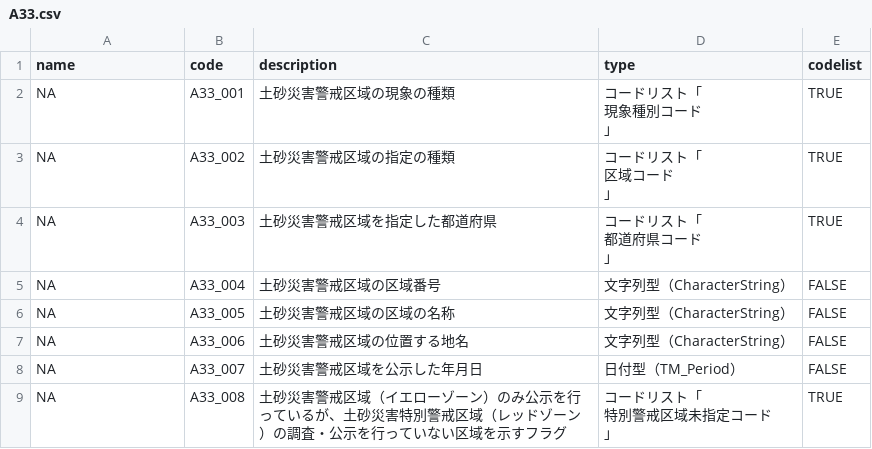
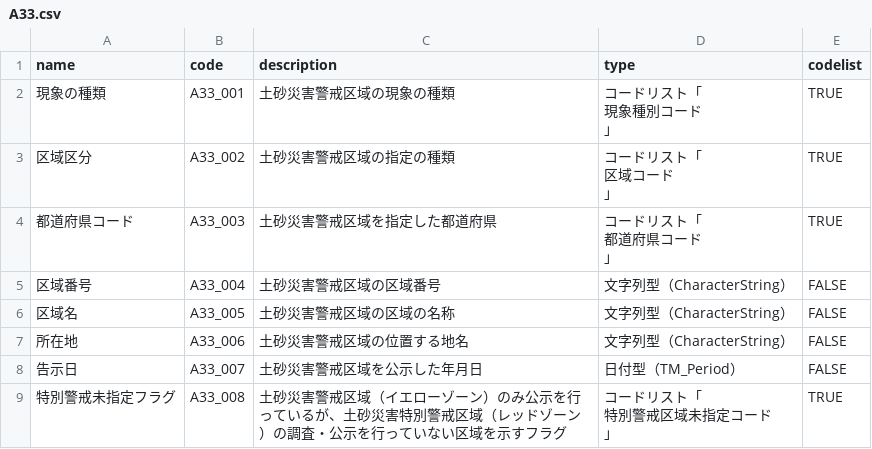
Before and after one commit to yutannihilation/kokudosuuchi-metadata, a CSV file: data/colnames_exact/A33.csv, drawn as a sheet.

```diff
--- a/data/colnames_exact/A33.csv
+++ b/data/colnames_exact/A33.csv
@@ -1,25 +1,25 @@
 name,code,description,type,codelist
-NA,A33_001,土砂災害警戒区域の現象の種類,"コードリスト「
-
-                                            現象種別コード
-
-                                        」",TRUE
-NA,A33_002,土砂災害警戒区域の指定の種類,"コードリスト「
-
-                                            区域コード
-
-                                        」",TRUE
-NA,A33_003,土砂災害警戒区域を指定した都道府県,"コードリスト「
-
-                                            都道府県コード
-
-                                        」",TRUE
-NA,A33_004,土砂災害警戒区域の区域番号,文字列型（CharacterString）,FALSE
-NA,A33_005,土砂災害警戒区域の区域の名称,文字列型（CharacterString）,FALSE
-NA,A33_006,土砂災害警戒区域の位置する地名,文字列型（CharacterString）,FALSE
-NA,A33_007,土砂災害警戒区域を公示した年月日,日付型（TM_Period）,FALSE
-NA,A33_008,土砂災害警戒区域（イエローゾーン）のみ公示を行っているが、土砂災害特別警戒区域（レッドゾーン）の調査・公示を行っていない区域を示すフラグ,"コードリスト「
-
-                                            特別警戒区域未指定コード
-
-                                        」",TRUE
+現象の種類,A33_001,土砂災害警戒区域の現象の種類,"コードリスト「
+
+                                            現象種別コード
+
+                                        」",TRUE
+区域区分,A33_002,土砂災害警戒区域の指定の種類,"コードリスト「
+
+                                            区域コード
+
+                                        」",TRUE
+都道府県コード,A33_003,土砂災害警戒区域を指定した都道府県,"コードリスト「
+
+                                            都道府県コード
+
+                                        」",TRUE
+区域番号,A33_004,土砂災害警戒区域の区域番号,文字列型（CharacterString）,FALSE
+区域名,A33_005,土砂災害警戒区域の区域の名称,文字列型（CharacterString）,FALSE
+所在地,A33_006,土砂災害警戒区域の位置する地名,文字列型（CharacterString）,FALSE
+告示日,A33_007,土砂災害警戒区域を公示した年月日,日付型（TM_Period）,FALSE
+特別警戒未指定フラグ,A33_008,土砂災害警戒区域（イエローゾーン）のみ公示を行っているが、土砂災害特別警戒区域（レッドゾーン）の調査・公示を行っていない区域を示すフラグ,"コードリスト「
+
+                                            特別警戒区域未指定コード
+
+                                        」",TRUE
```
Also changed, not shown: data/colnames_exact/N03.csv, data/colnames_exact/S12.csv, 4 other files.
